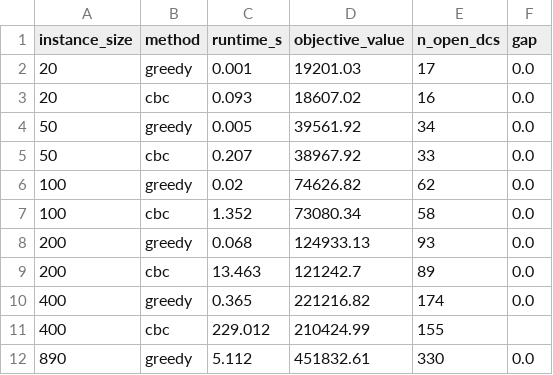
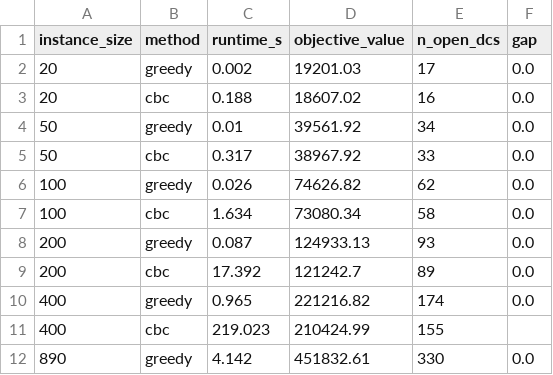
Before and after one commit to alperensaglam/optimizasyon, a CSV file: results/cbc_vs_greedy.csv, drawn as a sheet.

Commit message:
feat: finalize optimization project with visualization outputs, comprehensive result logs, and updated documentation

```diff
--- a/results/cbc_vs_greedy.csv
+++ b/results/cbc_vs_greedy.csv
@@ -1,12 +1,12 @@
 instance_size,method,runtime_s,objective_value,n_open_dcs,gap
-20,greedy,0.001,19201.03,17,0.0
-20,cbc,0.093,18607.02,16,0.0
-50,greedy,0.005,39561.92,34,0.0
-50,cbc,0.207,38967.92,33,0.0
-100,greedy,0.02,74626.82,62,0.0
-100,cbc,1.352,73080.34,58,0.0
-200,greedy,0.068,124933.13,93,0.0
-200,cbc,13.463,121242.7,89,0.0
-400,greedy,0.365,221216.82,174,0.0
-400,cbc,229.012,210424.99,155,
-890,greedy,5.112,451832.61,330,0.0
+20,greedy,0.002,19201.03,17,0.0
+20,cbc,0.188,18607.02,16,0.0
+50,greedy,0.01,39561.92,34,0.0
+50,cbc,0.317,38967.92,33,0.0
+100,greedy,0.026,74626.82,62,0.0
+100,cbc,1.634,73080.34,58,0.0
+200,greedy,0.087,124933.13,93,0.0
+200,cbc,17.392,121242.7,89,0.0
+400,greedy,0.965,221216.82,174,0.0
+400,cbc,219.023,210424.99,155,
+890,greedy,4.142,451832.61,330,0.0
```
Also changed, not shown: results/search_comparison.csv, 11 other files.
